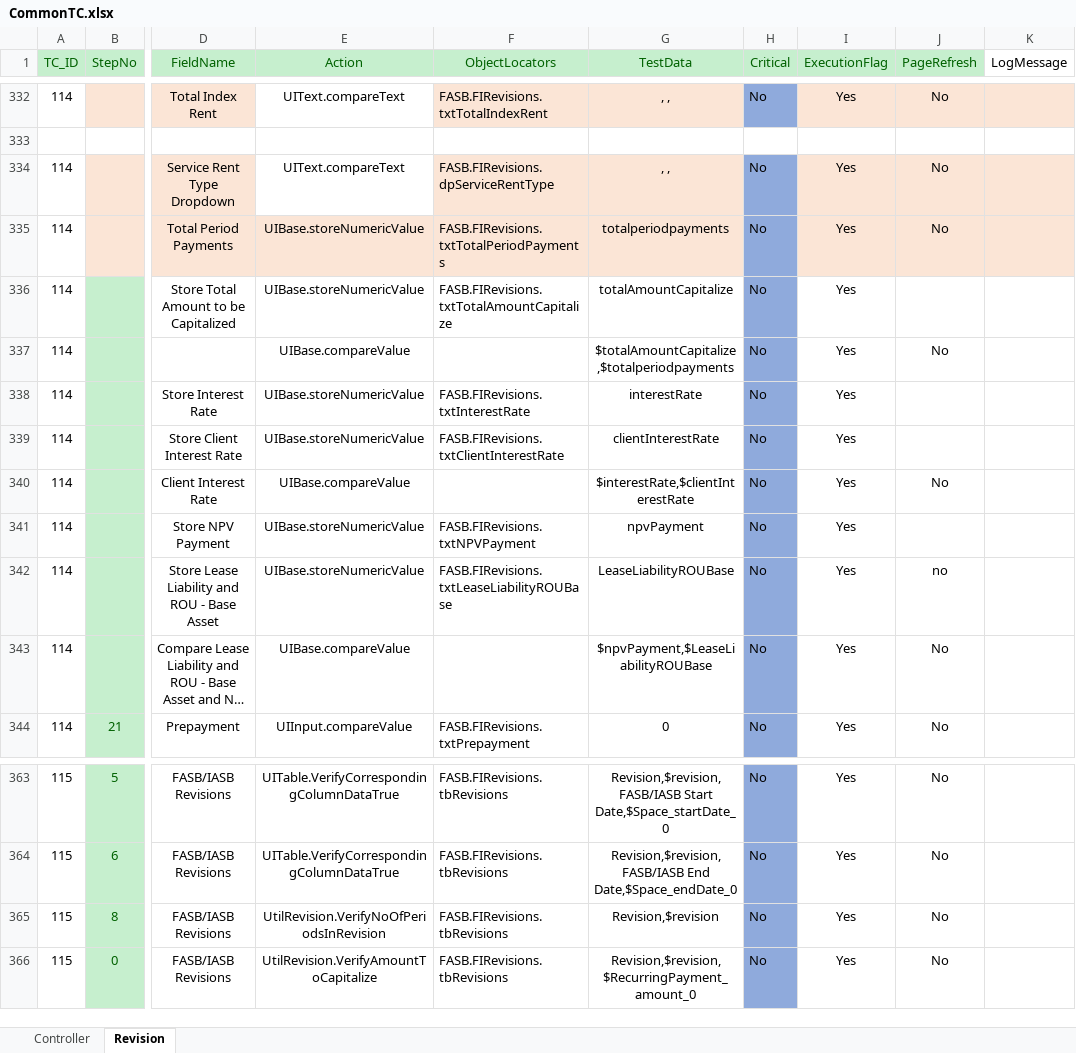
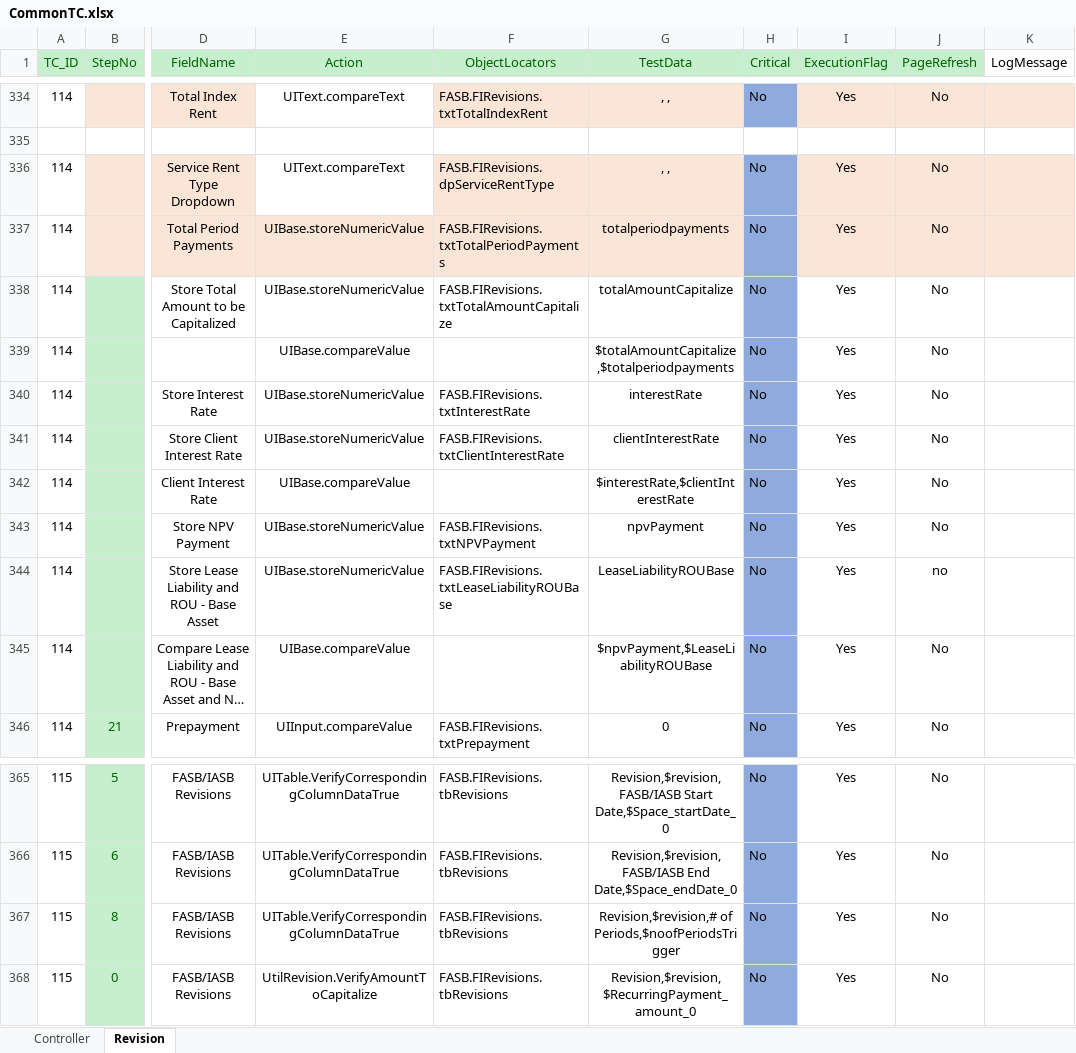
Before and after one commit to shahriarkamal-dsi/AMT-TestFrameWork, an Excel workbook: src/main/resources/modules/CommonTC.xlsx, sheet Revision, drawn as a sheet; only a part is shown, gaps mark what is left out; long unchanged cells end in …; values as stored, in another font and other column widths than the file's, no borders; conditional formats not drawn; addresses are those after the commit; the diff covers the shown part only; the diff names each change by its address in the sheet, - before the commit and + after, or states it on an @@ line.

```diff
--- a/src/main/resources/modules/CommonTC.xlsx (sheet Revision)
+++ b/src/main/resources/modules/CommonTC.xlsx (sheet Revision)
-J338 (PageRefresh): (empty)
+J338 (PageRefresh): No
-J340:J341 (PageRefresh): (empty)
+J340:J341 (PageRefresh): No
-J343 (PageRefresh): (empty)
+J343 (PageRefresh): No
-E367 (Action): UtilRevision.VerifyNoOfPeriodsInRevision
+E367 (Action): UITable.VerifyCorrespondingColumnDataTrue
-G367 (TestData): Revision,$revision
+G367 (TestData): Revision,$revision,# of Periods,$noofPeriodsTrigger
```
Also changed, not shown: 18 added rows, 10 edited cells and cell formats elsewhere in this sheet, src/main/resources/modules/SMOKE.xlsx, 1 other file.
